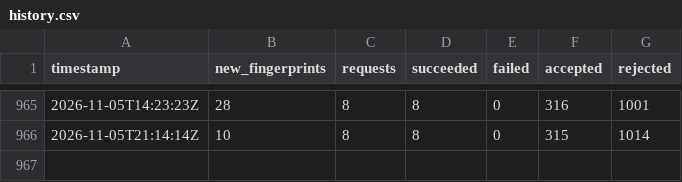
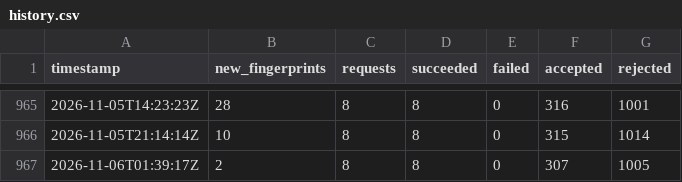
Before and after one commit to ramin00542/GO_V2rayCollector_V2, a CSV file: reports/history.csv, drawn as a sheet; only a part is shown, gaps mark what is left out.

```diff
--- a/reports/history.csv
+++ b/reports/history.csv
@@ -966 +966,2 @@ timestamp,new_fingerprints,requests,succeeded,failed,accepted,rejected
 2026-11-05T21:14:14Z,10,8,8,0,315,1014
+2026-11-06T01:39:17Z,2,8,8,0,307,1005
```
Also changed, not shown: 25 other files.
